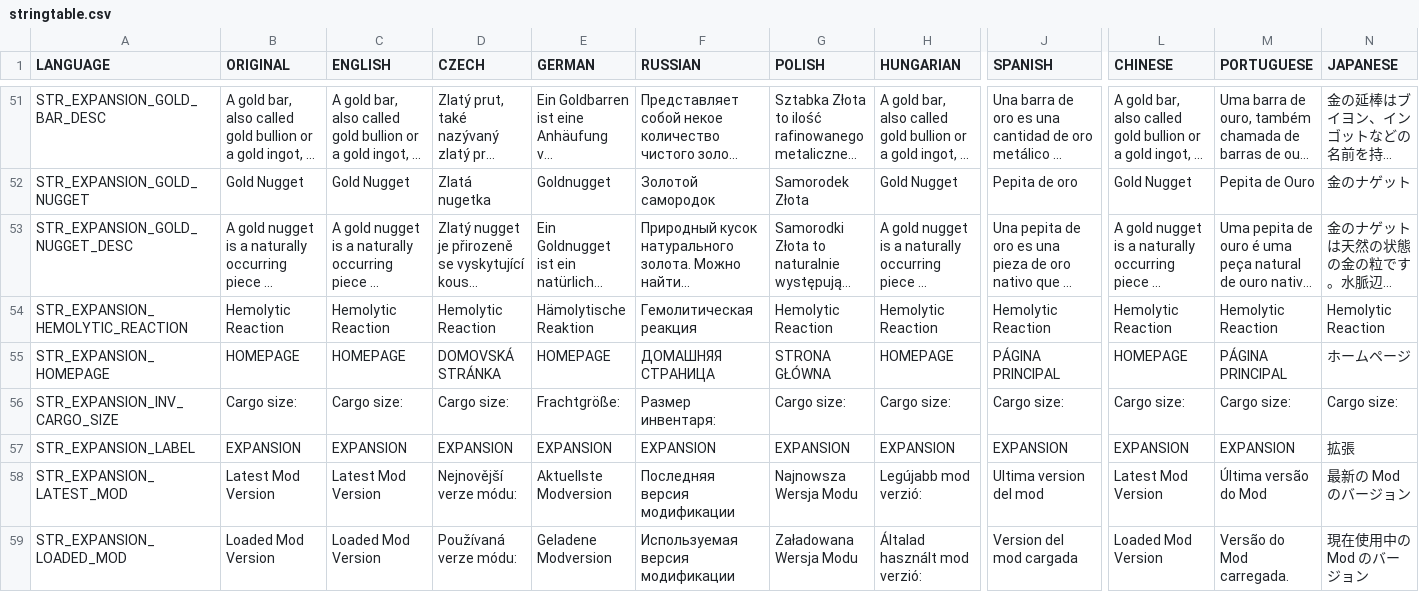
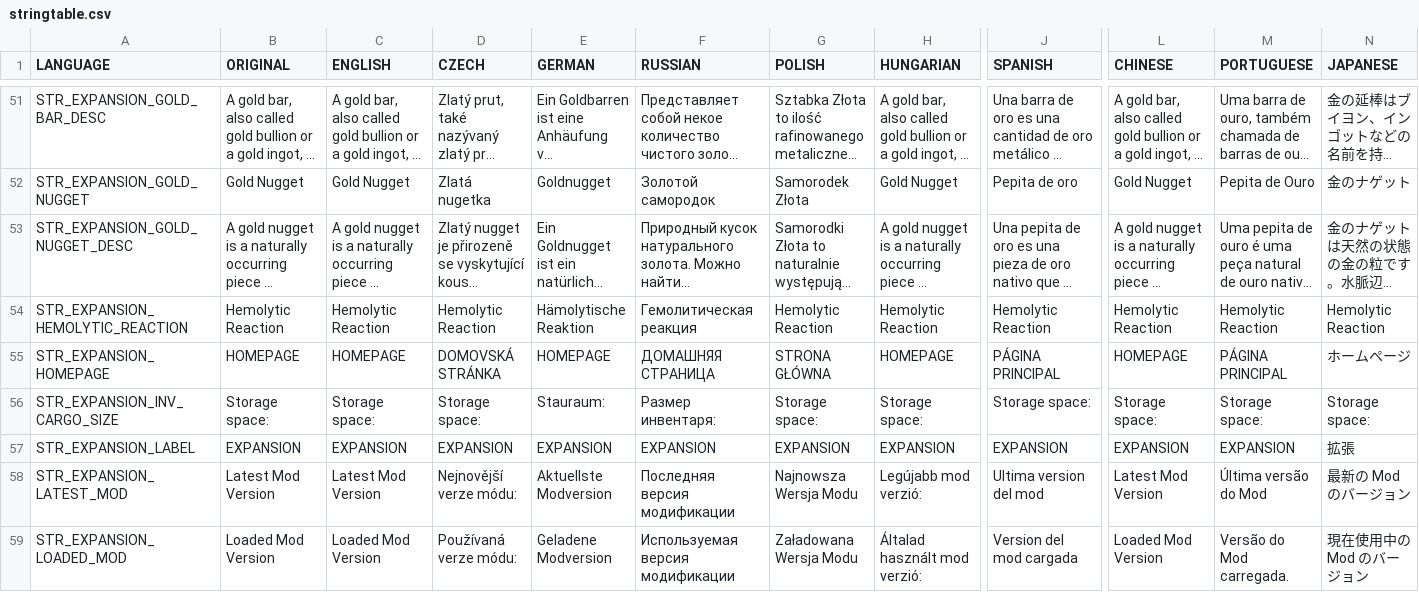
Before and after one commit to salutesh/DayZ-Expansion-Scripts, a CSV file: DayZExpansion/languagecore/Core/stringtable.csv, drawn as a sheet; only a part is shown, gaps mark what is left out; long unchanged cells end in …; the diff names each change by its address in the sheet, - before the commit and + after, or states it on an @@ line.

```diff
--- a/DayZExpansion/languagecore/Core/stringtable.csv
+++ b/DayZExpansion/languagecore/Core/stringtable.csv
-B56 (ORIGINAL): Cargo size:
+B56 (ORIGINAL): Storage space:
-C56 (ENGLISH): Cargo size:
+C56 (ENGLISH): Storage space:
-D56 (CZECH): Cargo size:
+D56 (CZECH): Storage space:
-E56 (GERMAN): Frachtgröße:
+E56 (GERMAN): Stauraum:
-G56 (POLISH): Cargo size:
+G56 (POLISH): Storage space:
-H56 (HUNGARIAN): Cargo size:
+H56 (HUNGARIAN): Storage space:
-J56 (SPANISH): Cargo size:
+J56 (SPANISH): Storage space:
-L56 (CHINESE): Cargo size:
+L56 (CHINESE): Storage space:
-M56 (PORTUGUESE): Cargo size:
+M56 (PORTUGUESE): Storage space:
-N56 (JAPANESE): Cargo size:
+N56 (JAPANESE): Storage space:
```
Also changed, not shown: 38 other files.
